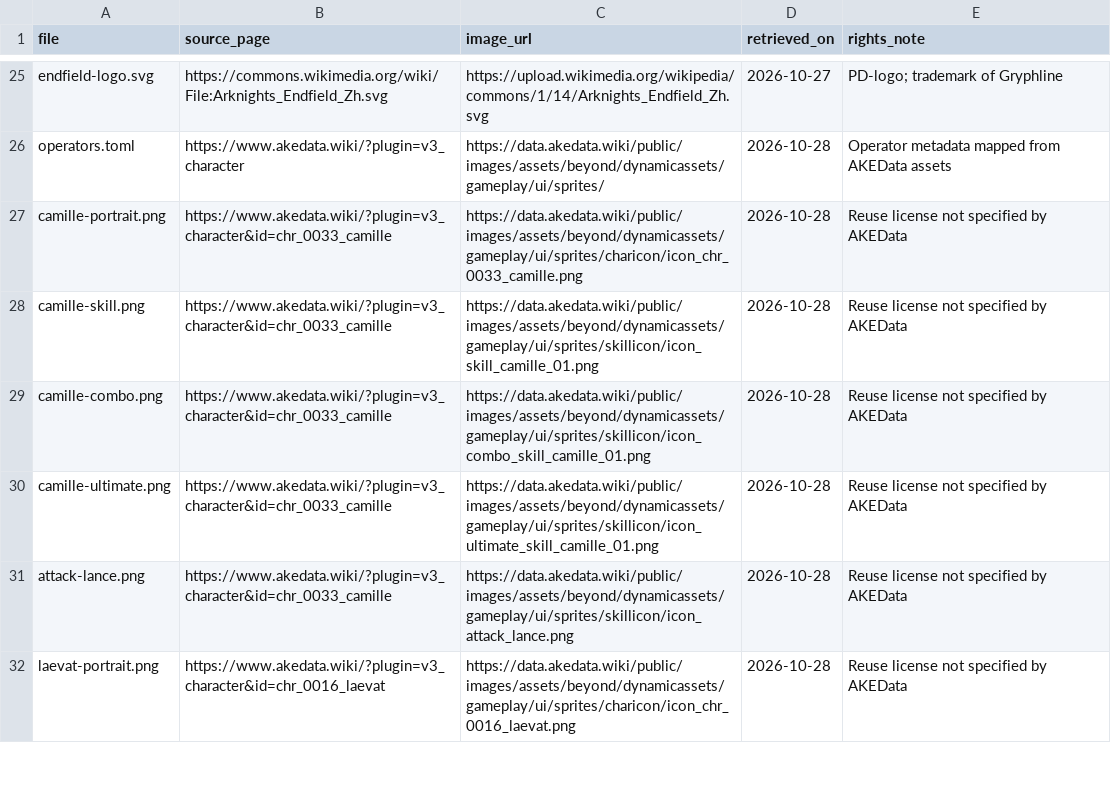
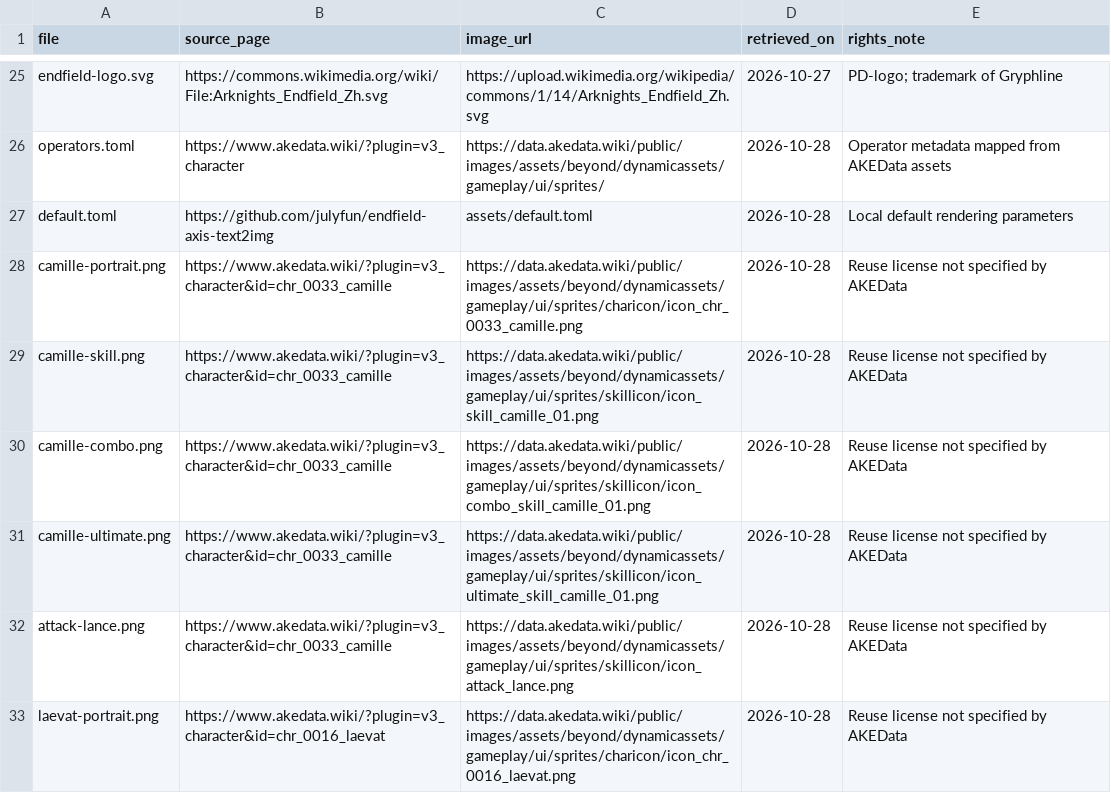
Before and after one commit to julyfun/endfield-axis-text2img, a CSV file: assets/sources.csv, drawn as a sheet; only a part is shown, gaps mark what is left out; the diff names each change by its address in the sheet, - before the commit and + after, or states it on an @@ line.

Commit message:
Centralize timeline defaults and spacing

```diff
--- a/assets/sources.csv
+++ b/assets/sources.csv
+row 27: default.toml | https://github.com/julyfun/endfield-axis-text2img | assets/default.toml | 2026-10-28 | Local default rendering parameters
```
Also changed, not shown: 6 other files.
